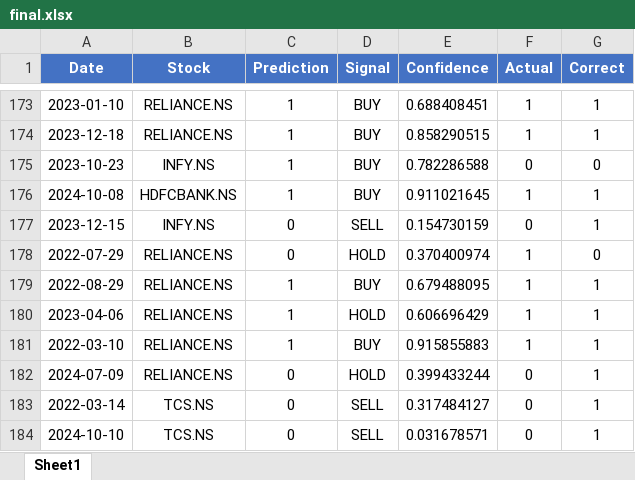
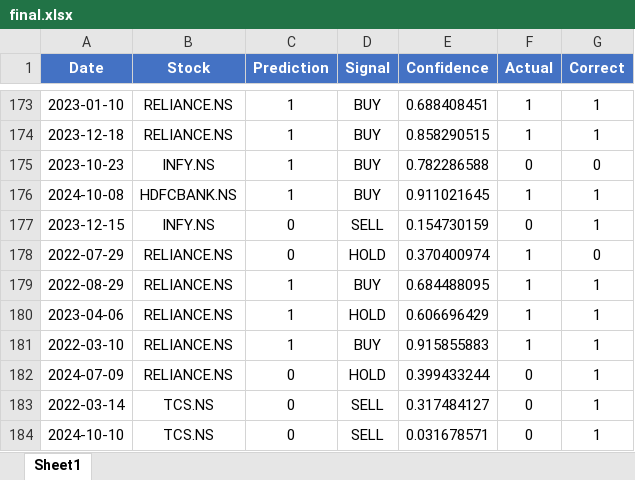
Before and after one commit to monkgotdunk069-a11y/stock_pridiction01, an Excel workbook: final.xlsx, sheet Sheet1, drawn as a sheet; only a part is shown, gaps mark what is left out; values as stored, in another font and other column widths than the file's, no borders; the diff names each change by its address in the sheet, - before the commit and + after, or states it on an @@ line.

```diff
--- a/final.xlsx (sheet Sheet1)
+++ b/final.xlsx (sheet Sheet1)
-E179 (Confidence): 0.679488095
+E179 (Confidence): 0.684488095
```
Also changed, not shown: model_comparison.xlsx, 9 other files.
